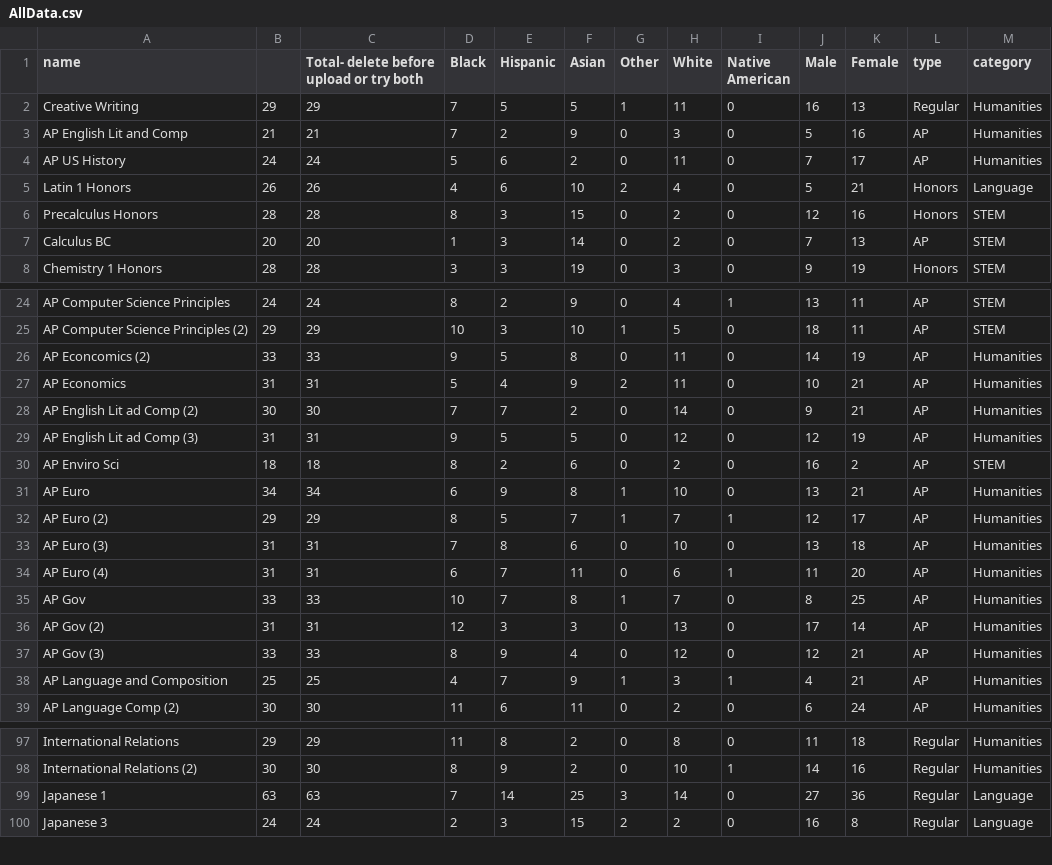
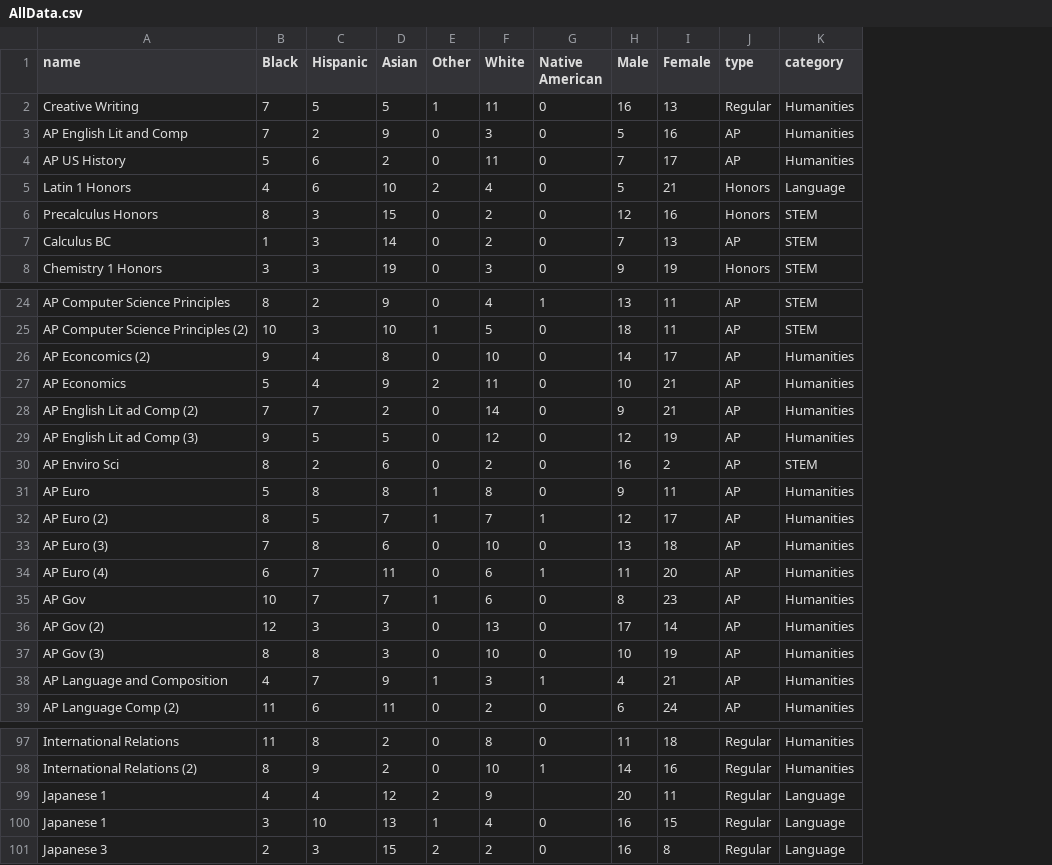
Before and after one commit to MsRoche/BPS-Visualization, a CSV file: all/AllData.csv, drawn as a sheet; only a part is shown, gaps mark what is left out; removed rows and columns are numbered as before the commit, all else as after; the diff covers the shown part only; the diff names each change by its address in the sheet, - before the commit and + after, or states it on an @@ line.

Commit message:
Add files via upload

```diff
--- a/all/AllData.csv
+++ b/all/AllData.csv
-column B, rows 2-8: 29 | 21 | 24 | 26 | 28 | 20 | 28; rows 24-39: 24 | 29 | 33 | 31 | 30 | 31 | 18 | 34 | 29 | 31 | 31 | 33 | 31 | 33 | 25 | 30; rows 97-100: 29 | 30 | 63 | 24
-column C, rows 1-8: Total- delete before upload or try both | 29 | 21 | 24 | 26 | 28 | 20 | 28; rows 24-39: 24 | 29 | 33 | 31 | 30 | 31 | 18 | 34 | 29 | 31 | 31 | 33 | 31 | 33 | 25 | 30; rows 97-100: 29 | 30 | 63 | 24
-C26 (Hispanic): 5
+C26 (Hispanic): 4
-F26 (White): 11
+F26 (White): 10
-I26 (Female): 19
+I26 (Female): 17
-B31 (Black): 6
+B31 (Black): 5
-C31 (Hispanic): 9
+C31 (Hispanic): 8
-F31 (White): 10
+F31 (White): 8
-H31 (Male): 13
+H31 (Male): 9
-I31 (Female): 21
+I31 (Female): 11
-D35 (Asian): 8
+D35 (Asian): 7
-F35 (White): 7
+F35 (White): 6
-I35 (Female): 25
+I35 (Female): 23
-C37 (Hispanic): 9
+C37 (Hispanic): 8
-D37 (Asian): 4
+D37 (Asian): 3
-F37 (White): 12
+F37 (White): 10
-H37 (Male): 12
+H37 (Male): 10
-I37 (Female): 21
+I37 (Female): 19
+row 99: Japanese 1 | 4 | 4 | 12 | 2 | 9 |  | 20 | 11 | Regular | Language
-B100 (Black): 7
+B100 (Black): 3
-C100 (Hispanic): 14
+C100 (Hispanic): 10
-D100 (Asian): 25
+D100 (Asian): 13
-E100 (Other): 3
+E100 (Other): 1
-F100 (White): 14
+F100 (White): 4
-H100 (Male): 27
+H100 (Male): 16
-I100 (Female): 36
+I100 (Female): 15
```
Also changed, not shown: 4 added rows, 2 removed rows and 25 edited cells elsewhere in this file.
